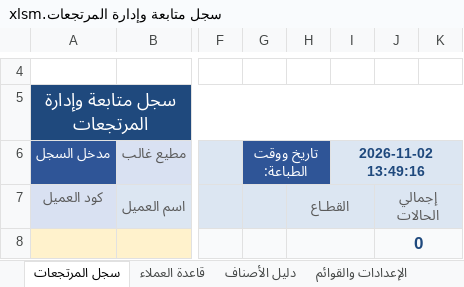
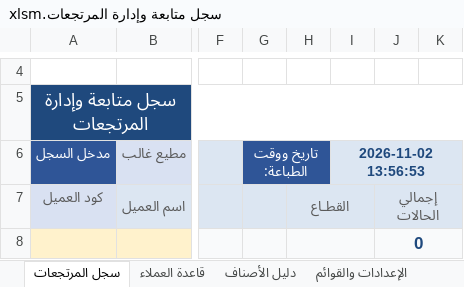
Before and after one commit to mhta26/Returns-Management-Log, an Excel workbook: سجل متابعة وإدارة المرتجعات.xlsm, sheet سجل المرتجعات, drawn as a sheet; only a part is shown, gaps mark what is left out; values as stored, in another font and other column widths than the file's, no borders; charts and pictures and conditional formats not drawn; the diff names each change by its address in the sheet, - before the commit and + after, or states it on an @@ line.

```diff
--- a/سجل متابعة وإدارة المرتجعات.xlsm (sheet سجل المرتجعات)
+++ b/سجل متابعة وإدارة المرتجعات.xlsm (sheet سجل المرتجعات)
-I6: 2026-11-02 13:49:16
+I6: 2026-11-02 13:56:53
```
Also changed, not shown: sheet Archive, sheet دليل الأصناف, 3 other files.
